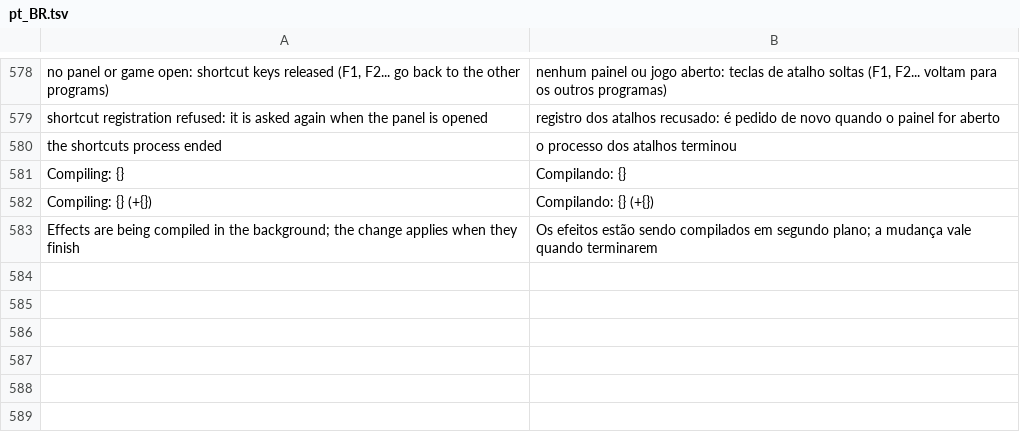
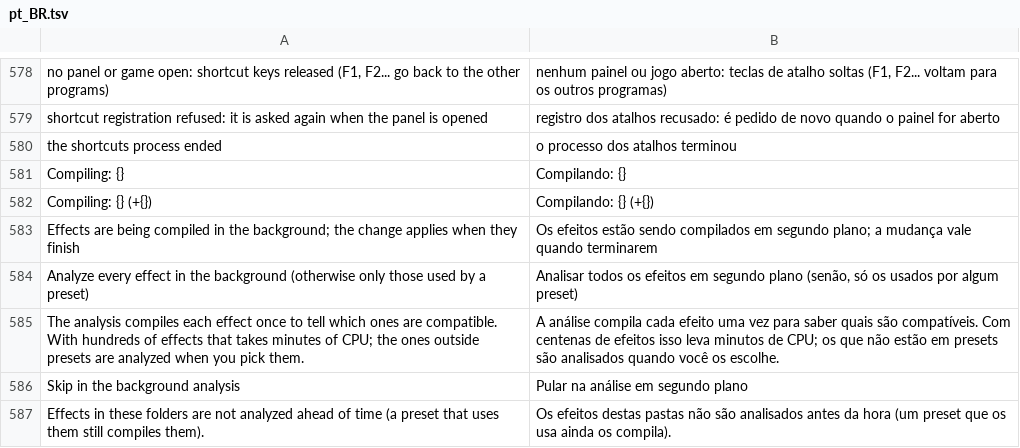
Before and after one commit to lotexiu/linux-reshade, a TSV file: crates/i18n/locales/pt_BR.tsv, drawn as a sheet; only a part is shown, gaps mark what is left out.

```diff
--- a/crates/i18n/locales/pt_BR.tsv
+++ b/crates/i18n/locales/pt_BR.tsv
@@ -583 +583,5 @@ Compiling: {} (+{})	Compilando: {} (+{})
 Effects are being compiled in the background; the change applies when they finish	Os efeitos estão sendo compilados em segundo plano; a mudança vale quando terminarem
+Analyze every effect in the background (otherwise only those used by a preset)	Analisar todos os efeitos em segundo plano (senão, só os usados por algum preset)
+The analysis compiles each effect once to tell which ones are compatible. With hundreds of effects that takes minutes of CPU; the ones outside presets are analyzed when you pick them.	A análise compila cada efeito uma vez para saber quais são compatíveis. Com centenas de efeitos isso leva minutos de CPU; os que não estão em presets são analisados quando você os escolhe.
+Skip in the background analysis	Pular na análise em segundo plano
+Effects in these folders are not analyzed ahead of time (a preset that uses them still compiles them).	Os efeitos destas pastas não são analisados antes da hora (um preset que os usa ainda os compila).
```
Also changed, not shown: 13 other files.
